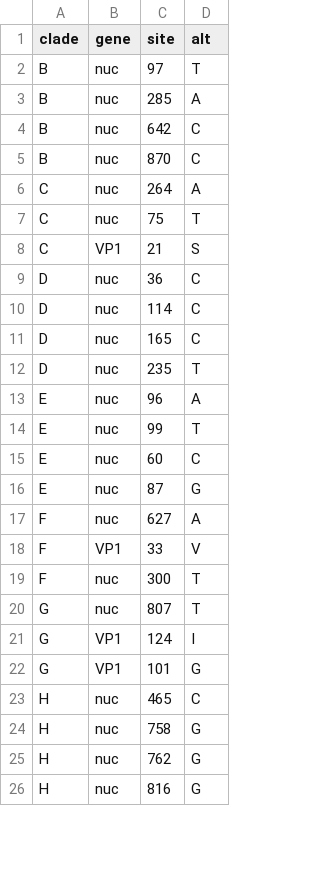
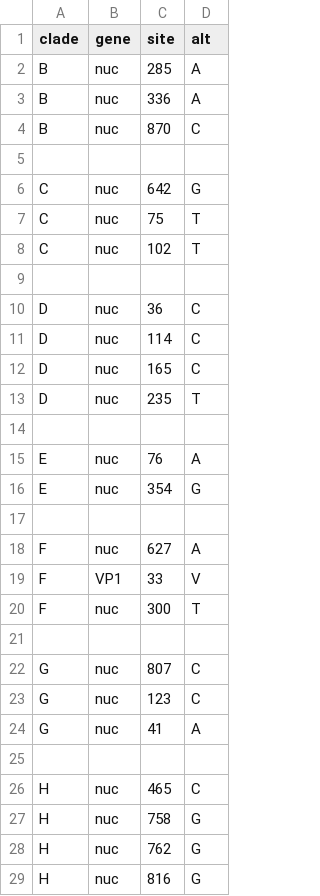
Before and after one commit to hodcroftlab/coxsackievirus_a10, a TSV file: vp1/config/clades_genome.tsv, drawn as a sheet; only a part is shown; the diff covers the shown part only.

Commit message:
fix: update clades

```diff
--- a/vp1/config/clades_genome.tsv
+++ b/vp1/config/clades_genome.tsv
@@ -1,9 +1,10 @@
 clade	gene	site	alt
-B	nuc	97	T
 B	nuc	285	A
-B	nuc	642	C
+B	nuc	336	A
 B	nuc	870	C
-C	nuc	264	A
+
+C	nuc	642	G
 C	nuc	75	T
-C	VP1	21	S
+C	nuc	102	T
+
 D	nuc	36	C
@@ -12,6 +13,6 @@ D	nuc	165	C
 D	nuc	235	T
-E	nuc	96	A
-E	nuc	99	T
-E	nuc	60	C
-E	nuc	87	G
+
+E	nuc	76	A
+E	nuc	354	G
+
 F	nuc	627	A
@@ -19,5 +20,7 @@ F	VP1	33	V
 F	nuc	300	T
-G	nuc	807	T
-G	VP1	124	I
-G	VP1	101	G
+
+G	nuc	807	C
+G	nuc	123	C
+G	nuc	41	A
+
 H	nuc	465	C
```
Also changed, not shown: 3 removed rows elsewhere in this file, whole_genome/config/clades_genome.tsv.
